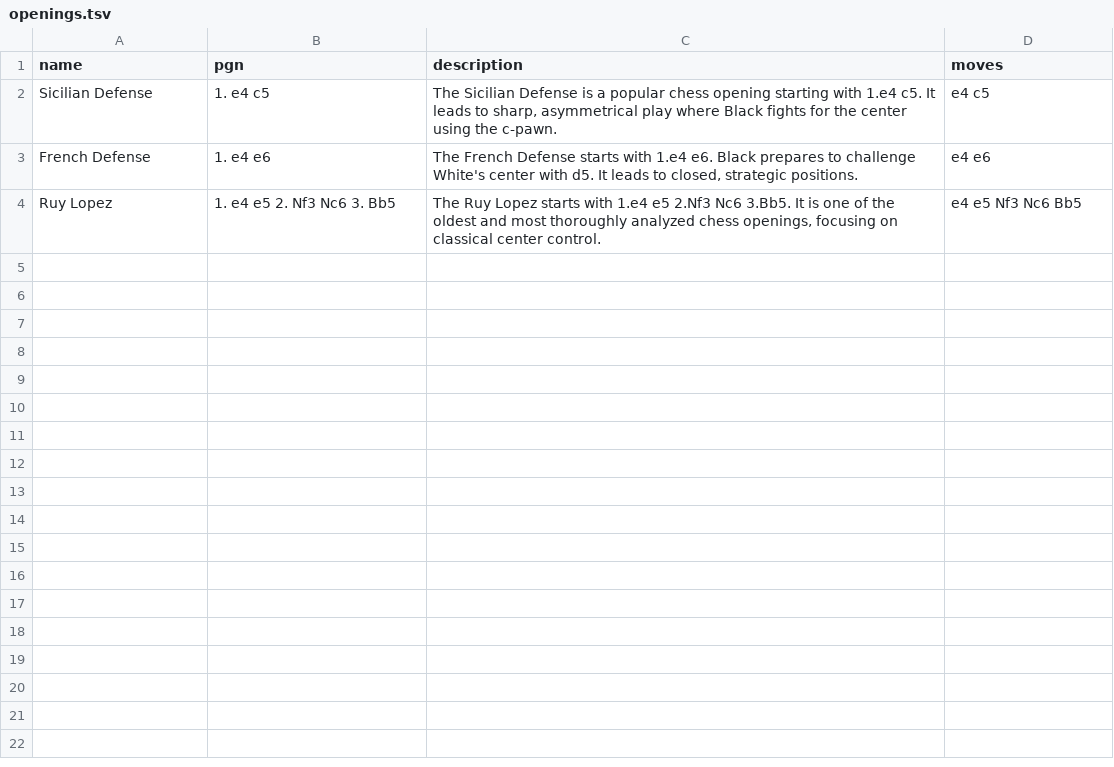
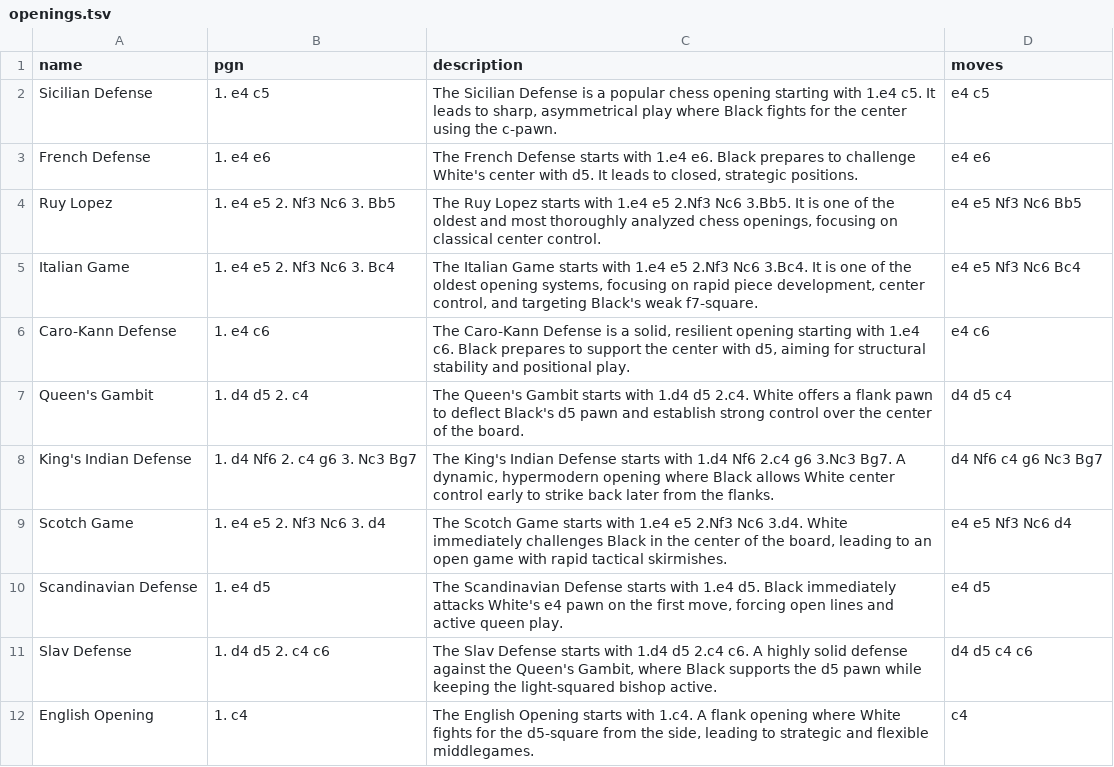
Before and after one commit to rakeshnetdev/AIEC01_CERT_CHLG_GRANDMATE, a TSV file: backend/data/corpus/openings.tsv, drawn as a sheet.

Commit message:
feat: expand RAG openings corpus and update phase 3 test assertions

```diff
--- a/backend/data/corpus/openings.tsv
+++ b/backend/data/corpus/openings.tsv
@@ -4 +4,9 @@ French Defense	1. e4 e6	The French Defense starts with 1.e4 e6. Black prepares t
 Ruy Lopez	1. e4 e5 2. Nf3 Nc6 3. Bb5	The Ruy Lopez starts with 1.e4 e5 2.Nf3 Nc6 3.Bb5. It is one of the oldest and most thoroughly analyzed chess openings, focusing on classical center control.	e4 e5 Nf3 Nc6 Bb5
+Italian Game	1. e4 e5 2. Nf3 Nc6 3. Bc4	The Italian Game starts with 1.e4 e5 2.Nf3 Nc6 3.Bc4. It is one of the oldest opening systems, focusing on rapid piece development, center control, and targeting Black's weak f7-square.	e4 e5 Nf3 Nc6 Bc4
+Caro-Kann Defense	1. e4 c6	The Caro-Kann Defense is a solid, resilient opening starting with 1.e4 c6. Black prepares to support the center with d5, aiming for structural stability and positional play.	e4 c6
+Queen's Gambit	1. d4 d5 2. c4	The Queen's Gambit starts with 1.d4 d5 2.c4. White offers a flank pawn to deflect Black's d5 pawn and establish strong control over the center of the board.	d4 d5 c4
+King's Indian Defense	1. d4 Nf6 2. c4 g6 3. Nc3 Bg7	The King's Indian Defense starts with 1.d4 Nf6 2.c4 g6 3.Nc3 Bg7. A dynamic, hypermodern opening where Black allows White center control early to strike back later from the flanks.	d4 Nf6 c4 g6 Nc3 Bg7
+Scotch Game	1. e4 e5 2. Nf3 Nc6 3. d4	The Scotch Game starts with 1.e4 e5 2.Nf3 Nc6 3.d4. White immediately challenges Black in the center of the board, leading to an open game with rapid tactical skirmishes.	e4 e5 Nf3 Nc6 d4
+Scandinavian Defense	1. e4 d5	The Scandinavian Defense starts with 1.e4 d5. Black immediately attacks White's e4 pawn on the first move, forcing open lines and active queen play.	e4 d5
+Slav Defense	1. d4 d5 2. c4 c6	The Slav Defense starts with 1.d4 d5 2.c4 c6. A highly solid defense against the Queen's Gambit, where Black supports the d5 pawn while keeping the light-squared bishop active.	d4 d5 c4 c6
+English Opening	1. c4	The English Opening starts with 1.c4. A flank opening where White fights for the d5-square from the side, leading to strategic and flexible middlegames.	c4
```
Also changed, not shown: 1 other file.
